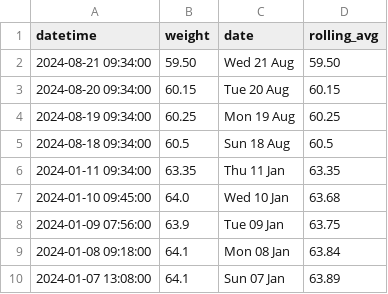
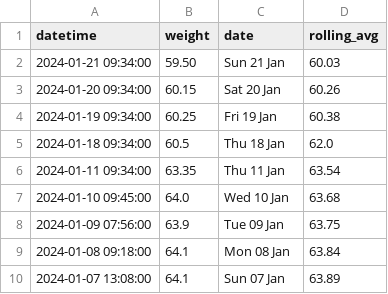
Before and after one commit to TChowdhury1999/WeightScribe, a CSV file: src/data/weight_data.csv, drawn as a sheet; only a part is shown.

```diff
--- a/src/data/weight_data.csv
+++ b/src/data/weight_data.csv
@@ -1,7 +1,7 @@
 datetime,weight,date,rolling_avg
-2024-08-21 09:34:00,59.50,Wed 21 Aug,59.50
-2024-08-20 09:34:00,60.15,Tue 20 Aug,60.15
-2024-08-19 09:34:00,60.25,Mon 19 Aug,60.25
-2024-08-18 09:34:00,60.5,Sun 18 Aug,60.5
-2024-01-11 09:34:00,63.35,Thu 11 Jan,63.35
+2024-01-21 09:34:00,59.50,Sun 21 Jan,60.03
+2024-01-20 09:34:00,60.15,Sat 20 Jan,60.26
+2024-01-19 09:34:00,60.25,Fri 19 Jan,60.38
+2024-01-18 09:34:00,60.5,Thu 18 Jan,62.0
+2024-01-11 09:34:00,63.35,Thu 11 Jan,63.54
 2024-01-10 09:45:00,64.0,Wed 10 Jan,63.68
```
Also changed, not shown: 1 other file.
